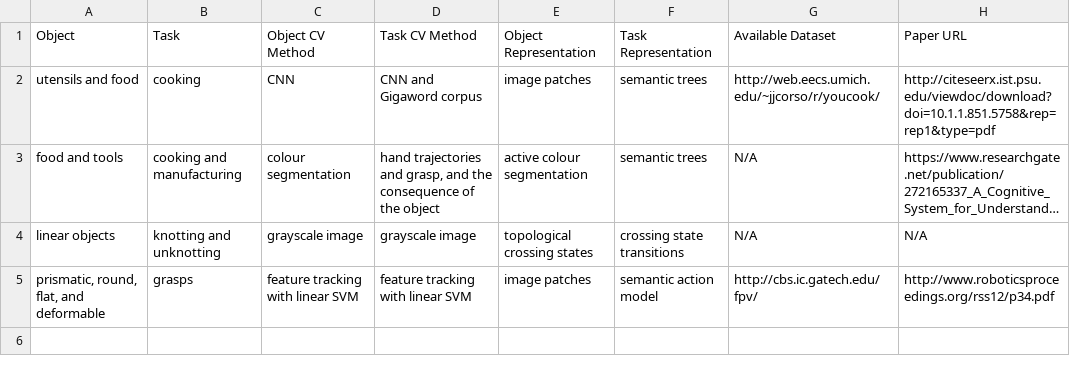
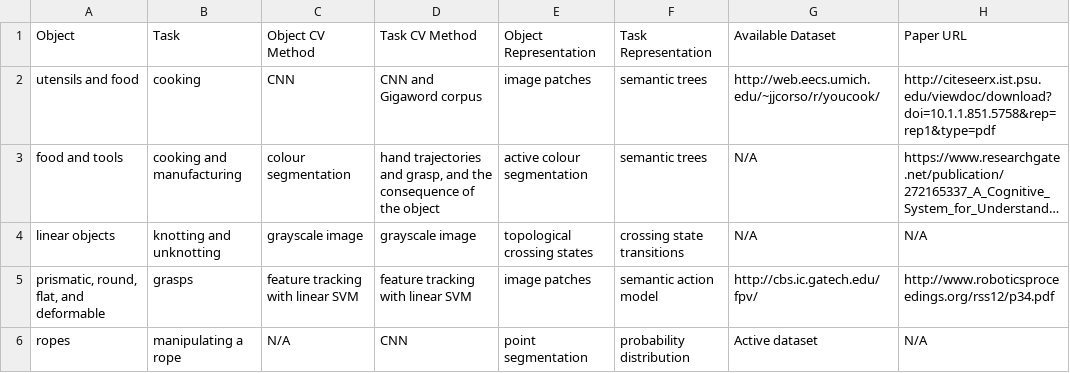
Before and after one commit to jayz0123/video-analysis-of-human-manipulation-of-deformable-objects, a CSV file: docs/literatures.csv, drawn as a sheet; long unchanged cells end in ….

Commit message:
daily update

```diff
--- a/docs/literatures.csv
+++ b/docs/literatures.csv
@@ -5 +5,2 @@ linear objects,knotting and unknotting,grayscale image,grayscale image,topologic
 "prismatic, round, flat, and deformable",grasps,feature tracking with linear SVM,feature tracking with linear SVM,image patches,semantic action model,"http://cbs.ic.gatech.edu/fpv/","http://www.roboticsproceedings.org/rss12/p34.pdf"
+ropes,manipulating a rope,N/A,CNN,point segmentation,probability distribution,Active dataset,N/A
```
